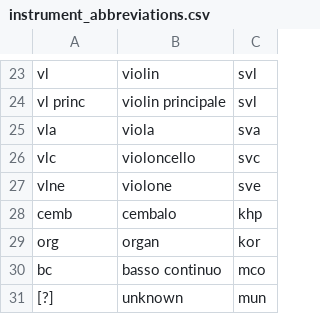
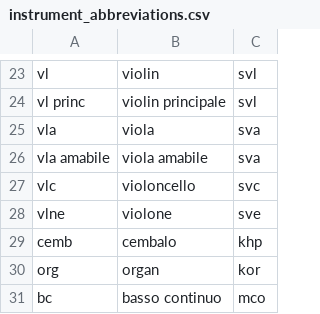
Before and after one commit to edition-esser-skala/werner-catalogue-of-works, a CSV file: data/instrument_abbreviations.csv, drawn as a sheet; only a part is shown, gaps mark what is left out; the shorter side is filled out with more unchanged rows; the diff names each change by its address in the sheet, - before the commit and + after, or states it on an @@ line.

Commit message:
adds instrument abbreviation vla amabile

```diff
--- a/data/instrument_abbreviations.csv
+++ b/data/instrument_abbreviations.csv
+row 26: vla amabile | viola amabile | sva
```
